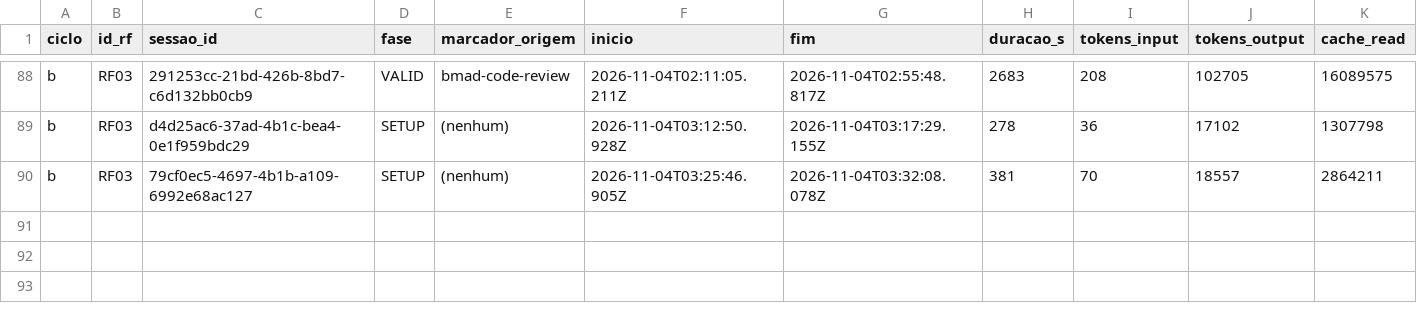
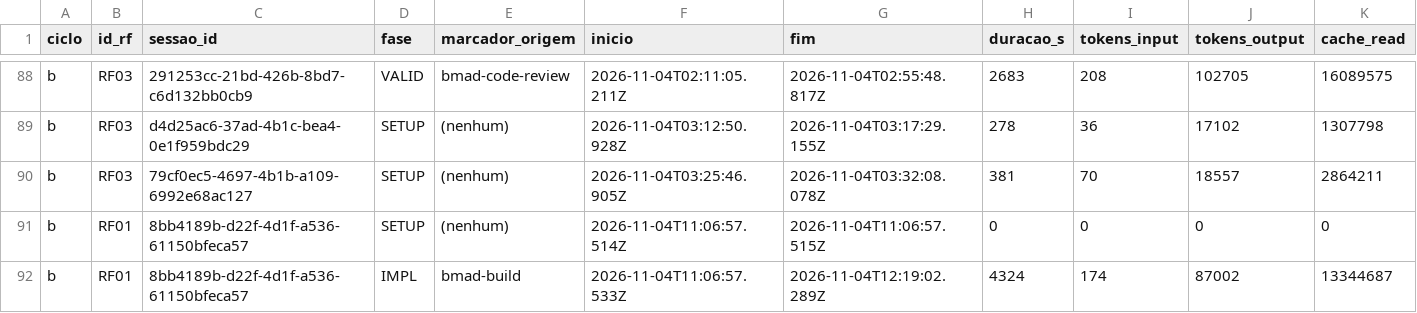
Before and after one commit to WagnerofDuarte/cerne-avaliacao, a CSV file: dados/cicloB/segmentos.csv, drawn as a sheet; only a part is shown, gaps mark what is left out; rows hold the shown columns only; the diff names each change by its address in the sheet, - before the commit and + after, or states it on an @@ line.

Commit message:
Dados ciclo B: RF01, bmad-build story 3.1

```diff
--- a/dados/cicloB/segmentos.csv
+++ b/dados/cicloB/segmentos.csv
+row 91: b | RF01 | 8bb4189b-d22f-4d1f-a536-61150bfeca57 | SETUP | (nenhum) | 2026-11-04T11:06:57.514Z | 2026-11-04T11:06:57.515Z | 0 | 0 | 0 | 0
+row 92: b | RF01 | 8bb4189b-d22f-4d1f-a536-61150bfeca57 | IMPL | bmad-build | 2026-11-04T11:06:57.533Z | 2026-11-04T12:19:02.289Z | 4324 | 174 | 87002 | 13344687
```
Also changed, not shown: dados/cicloB/revisoes_processo.csv, dados/cicloB/sessoes.csv, 7 other files.
